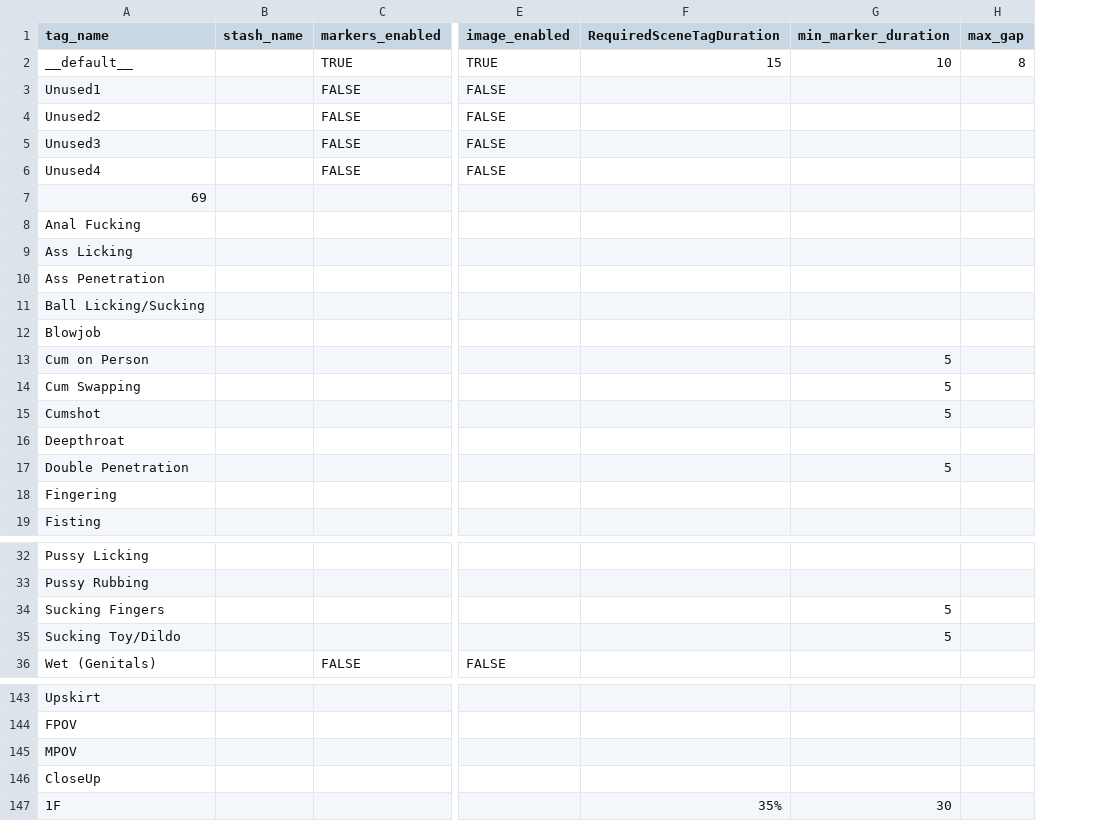
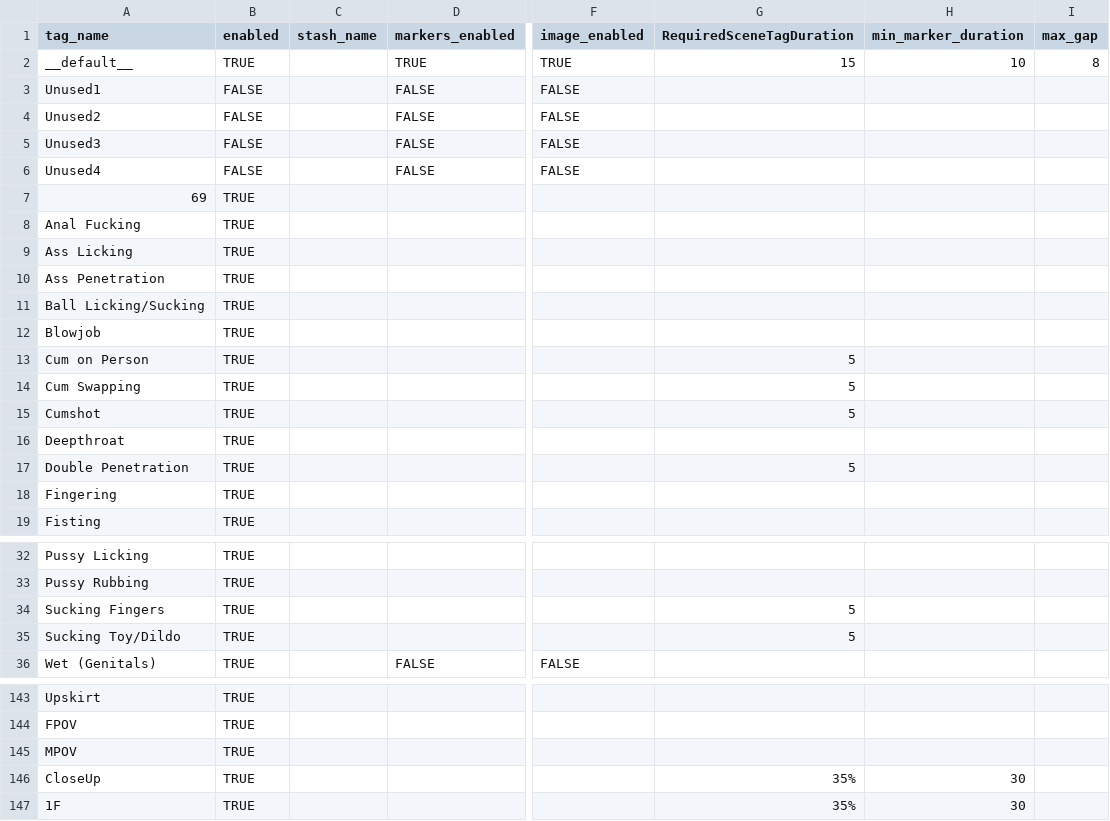
Before and after one commit to skier233/AIOverhaul_Plugin_Catalog_Official, a CSV file: skier_aitagging/tag_settings.template.csv, drawn as a sheet; only a part is shown, gaps mark what is left out; addresses are those after the commit; the diff names each change by its address in the sheet, - before the commit and + after, or states it on an @@ line.

Commit message:
flat tag list in plugin component, untested

```diff
--- a/skier_aitagging/tag_settings.template.csv
+++ b/skier_aitagging/tag_settings.template.csv
+column B (enabled), rows 2-19: TRUE | FALSE | FALSE | FALSE | FALSE | TRUE | TRUE | TRUE | TRUE | TRUE | TRUE | TRUE | TRUE | TRUE | TRUE | TRUE | TRUE | TRUE; rows 32-36: all TRUE; rows 143-147: all TRUE
-G13:G15 (RequiredSceneTagDuration): (empty)
+G13:G15 (RequiredSceneTagDuration): 5
-H13:H15 (min_marker_duration): 5
+H13:H15 (min_marker_duration): (empty)
-G17 (RequiredSceneTagDuration): (empty)
+G17 (RequiredSceneTagDuration): 5
-H17 (min_marker_duration): 5
+H17 (min_marker_duration): (empty)
-G34:G35 (RequiredSceneTagDuration): (empty)
+G34:G35 (RequiredSceneTagDuration): 5
-H34:H35 (min_marker_duration): 5
+H34:H35 (min_marker_duration): (empty)
-G146 (RequiredSceneTagDuration): (empty)
+G146 (RequiredSceneTagDuration): 35%
-H146 (min_marker_duration): (empty)
+H146 (min_marker_duration): 30
```
Also changed, not shown: 10 other files.
